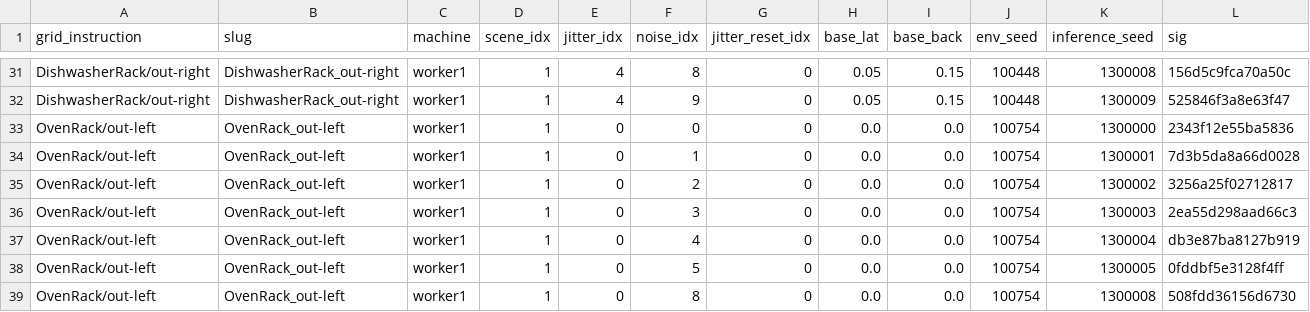
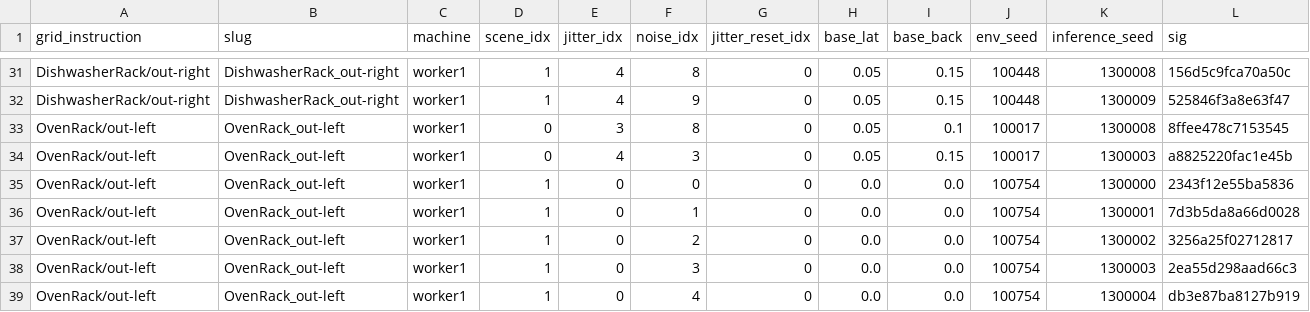
Before and after one commit to hanyangtae/temporal_vla, a TSV file: configs/collect/n15_grid_v6_scene_jitter/v6_loko_cells.tsv, drawn as a sheet; only a part is shown, gaps mark what is left out; the shorter side is filled out with more unchanged rows; rows hold the shown columns only; the diff names each change by its address in the sheet, - before the commit and + after, or states it on an @@ line.

```diff
--- a/configs/collect/n15_grid_v6_scene_jitter/v6_loko_cells.tsv
+++ b/configs/collect/n15_grid_v6_scene_jitter/v6_loko_cells.tsv
+row 33: OvenRack/out-left | OvenRack_out-left | worker1 | 0 | 3 | 8 | 0 | 0.05 | 0.1 | 100017 | 1300008 | 8ffee478c7153545
+row 34: OvenRack/out-left | OvenRack_out-left | worker1 | 0 | 4 | 3 | 0 | 0.05 | 0.15 | 100017 | 1300003 | a8825220fac1e45b
```
Also changed, not shown: configs/collect/n15_grid_v6_scene_jitter/v6_loko_cells_all.tsv, 1 other file.
